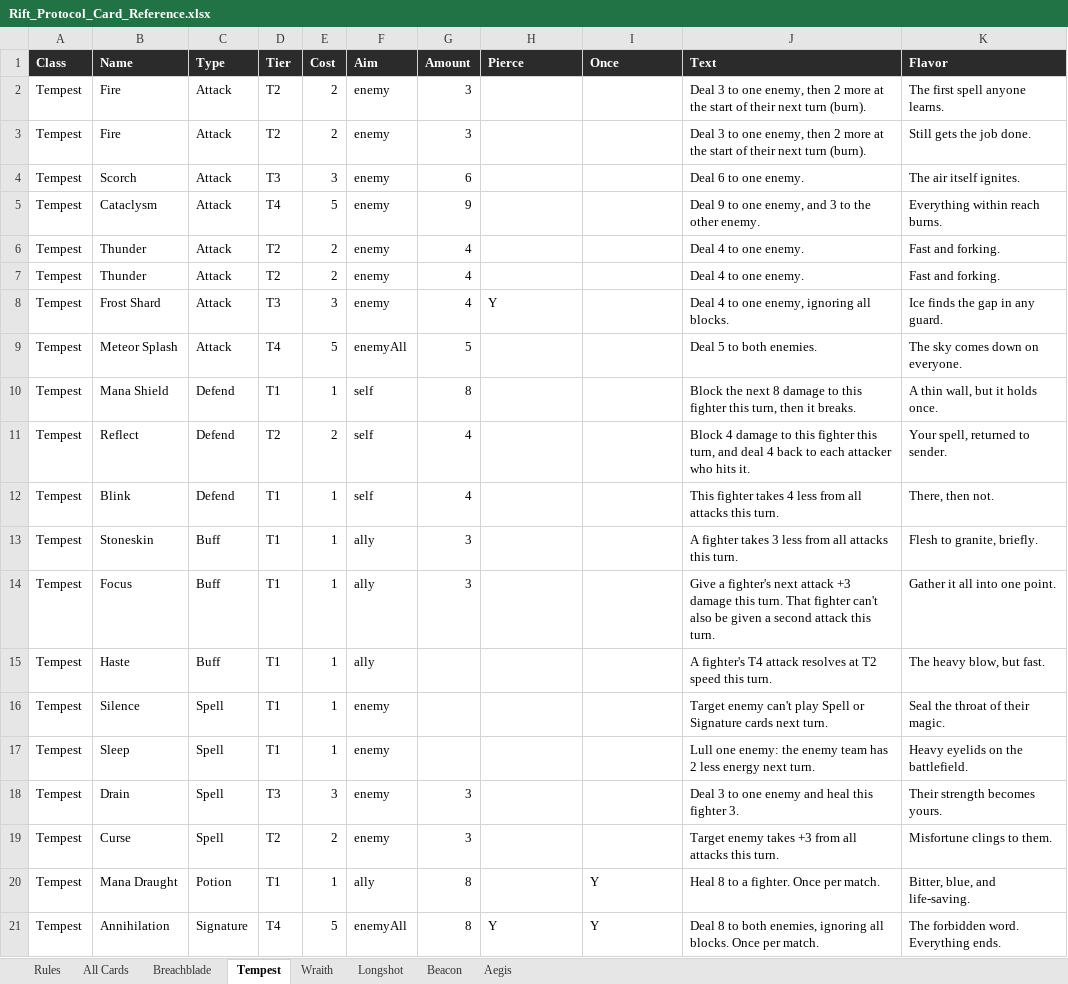
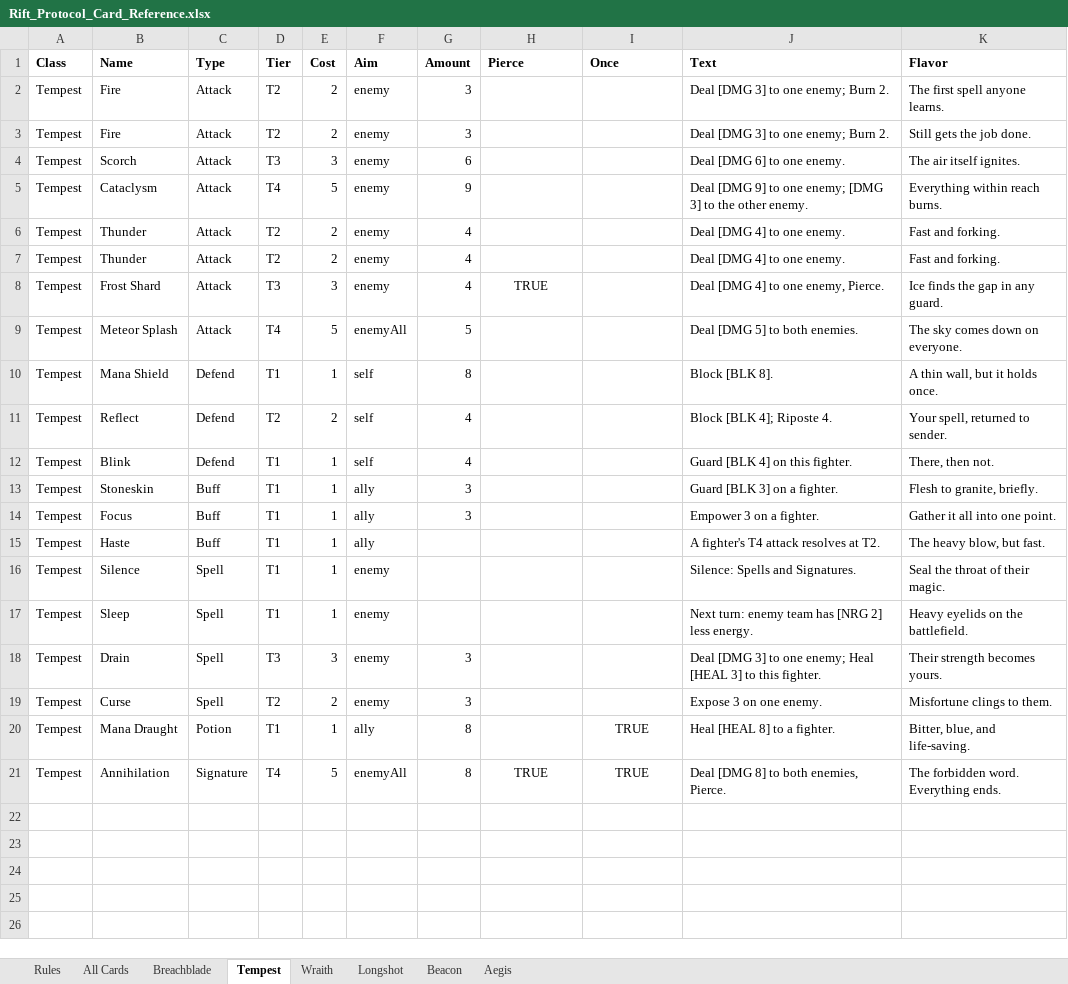
Before and after one commit to Dadpops/RiftProtocol, an Excel workbook: Rift_Protocol_Card_Reference.xlsx, sheet Tempest, drawn as a sheet; values as stored, in another font and other column widths than the file's, no borders; the diff names each change by its address in the sheet, - before the commit and + after, or states it on an @@ line.

```diff
--- a/Rift_Protocol_Card_Reference.xlsx (sheet Tempest)
+++ b/Rift_Protocol_Card_Reference.xlsx (sheet Tempest)
@@ A1:K1 fill: #2B2B2B → none, text colour: #FFFFFF → black @@
-J2:J3 (Text): Deal 3 to one enemy, then 2 more at the start of their next turn (burn).
+J2:J3 (Text): Deal [DMG 3] to one enemy; Burn 2.
-J4 (Text): Deal 6 to one enemy.
+J4 (Text): Deal [DMG 6] to one enemy.
-J5 (Text): Deal 9 to one enemy, and 3 to the…
+J5 (Text): Deal [DMG 9] to one enemy; [DMG 3] to the…
-J6:J7 (Text): Deal 4 to one enemy.
+J6:J7 (Text): Deal [DMG 4] to one enemy.
-H8 (Pierce): Y
+H8 (Pierce): TRUE
-H8 alignment: left
+H8 alignment: center
-J8 (Text): Deal 4 to one enemy, ignoring all blocks.
+J8 (Text): Deal [DMG 4] to one enemy, Pierce.
-J9 (Text): Deal 5 to both enemies.
+J9 (Text): Deal [DMG 5] to both enemies.
-J10 (Text): Block the next 8 damage to this fighter this turn, then it breaks.
+J10 (Text): Block [BLK 8].
-J11 (Text): Block 4 damage to this fighter this turn, and deal 4 back to each attacker who hits it.
+J11 (Text): Block [BLK 4]; Riposte 4.
-J12 (Text): This fighter takes 4 less from all attacks this turn.
+J12 (Text): Guard [BLK 4] on this fighter.
-J13 (Text): A fighter takes 3 less from all attacks this turn.
+J13 (Text): Guard [BLK 3] on a fighter.
-J14 (Text): Give a fighter's next attack +3 damage this turn. That fighter can't also be given a second attack this turn.
+J14 (Text): Empower 3 on a fighter.
-J15 (Text): A fighter's T4 attack resolves at T2 speed this turn.
+J15 (Text): A fighter's T4 attack resolves at T2.
-J16 (Text): Target enemy can't play Spell or Signature cards next turn.
+J16 (Text): Silence: Spells and Signatures.
-J17 (Text): Lull one enemy: the enemy team has 2 less energy next turn.
+J17 (Text): Next turn: enemy team has [NRG 2] less energy.
-J18 (Text): Deal 3 to one enemy and heal this fighter 3.
+J18 (Text): Deal [DMG 3] to one enemy; Heal [HEAL 3] to this fighter.
-J19 (Text): Target enemy takes +3 from all attacks this turn.
+J19 (Text): Expose 3 on one enemy.
-I20:I21 (Once): Y
+I20:I21 (Once): TRUE
-I20 alignment: left
+I20 alignment: center
-J20 (Text): Heal 8 to a fighter. Once per match.
+J20 (Text): Heal [HEAL 8] to a fighter.
-H21 (Pierce): Y
+H21 (Pierce): TRUE
-H21:I21 alignment: left
+H21:I21 alignment: center
-J21 (Text): Deal 8 to both enemies, ignoring all blocks. Once per match.
+J21 (Text): Deal [DMG 8] to both enemies, Pierce.
```
Also changed, not shown: sheet All Cards, sheet Beacon, sheet Wraith, sheet Longshot, sheet Breachblade, sheet Aegis, 2 other files.
